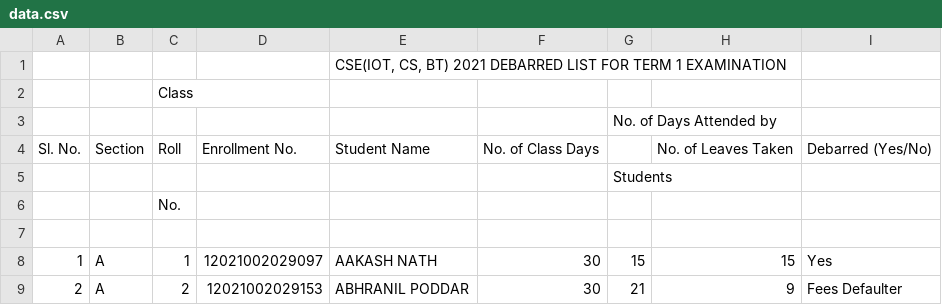
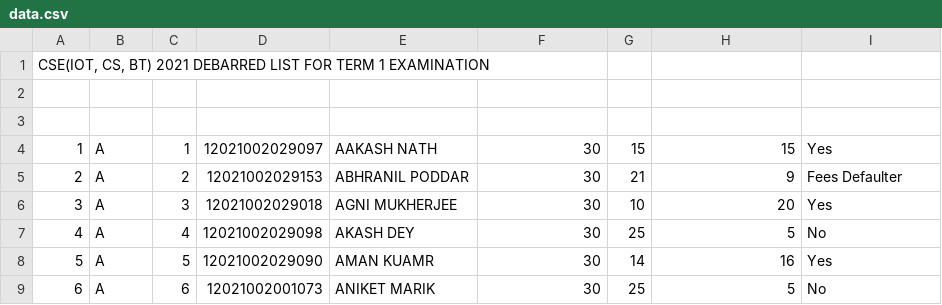
Before and after one commit to BEASTgg/Debarred-List-Graph, a CSV file: data.csv, drawn as a sheet; only a part is shown; the shorter side is filled out with more unchanged rows; the diff names each change by its address in the sheet, - before the commit and + after, or states it on an @@ line.

Commit message:
Update data.csv

```diff
--- a/data.csv
+++ b/data.csv
@@ column A renumbered in row 1 @@
-E1: CSE(IOT, CS, BT) 2021 DEBARRED LIST FOR TERM 1 EXAMINATION
+E1: (empty)
-C2: Class
+C2: (empty)
-row 3:  |  |  |  |  |  | No. of Days Attended by
-row 4: Sl. No. | Section | Roll | Enrollment No. | Student Name | No. of Class Days |  | No. of Leaves Taken | Debarred (Yes/No)
-row 5:  |  |  |  |  |  | Students
-row 6:  |  | No.
```
